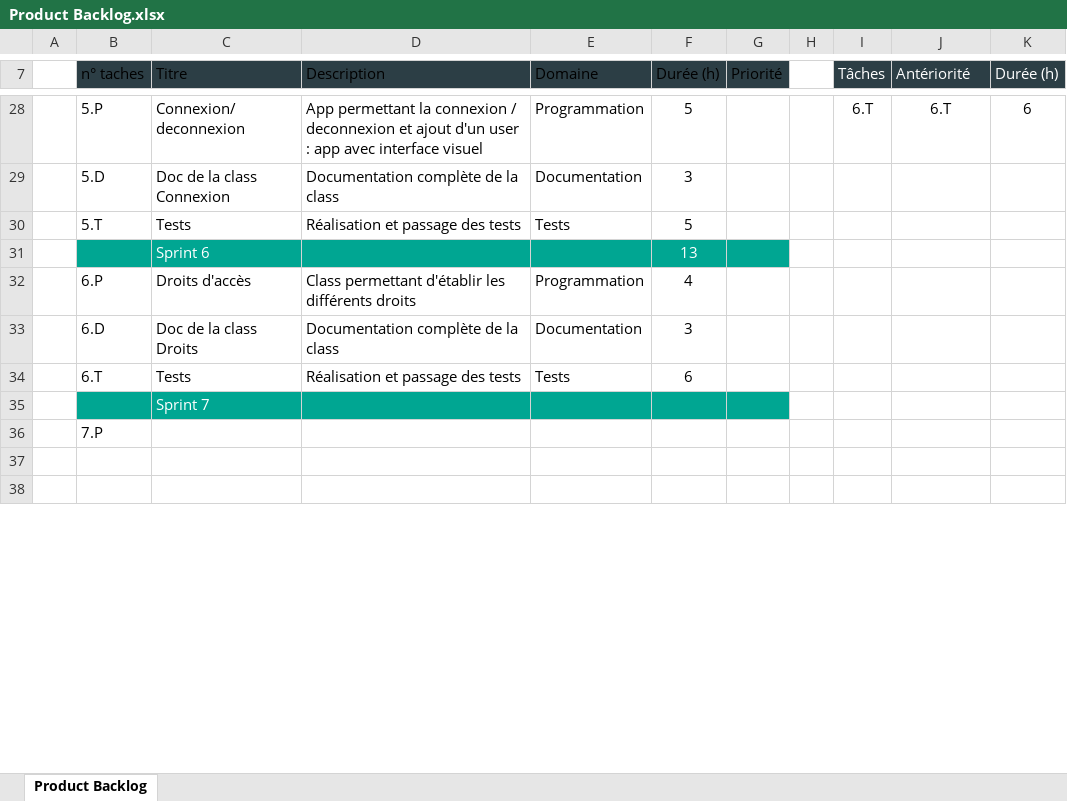
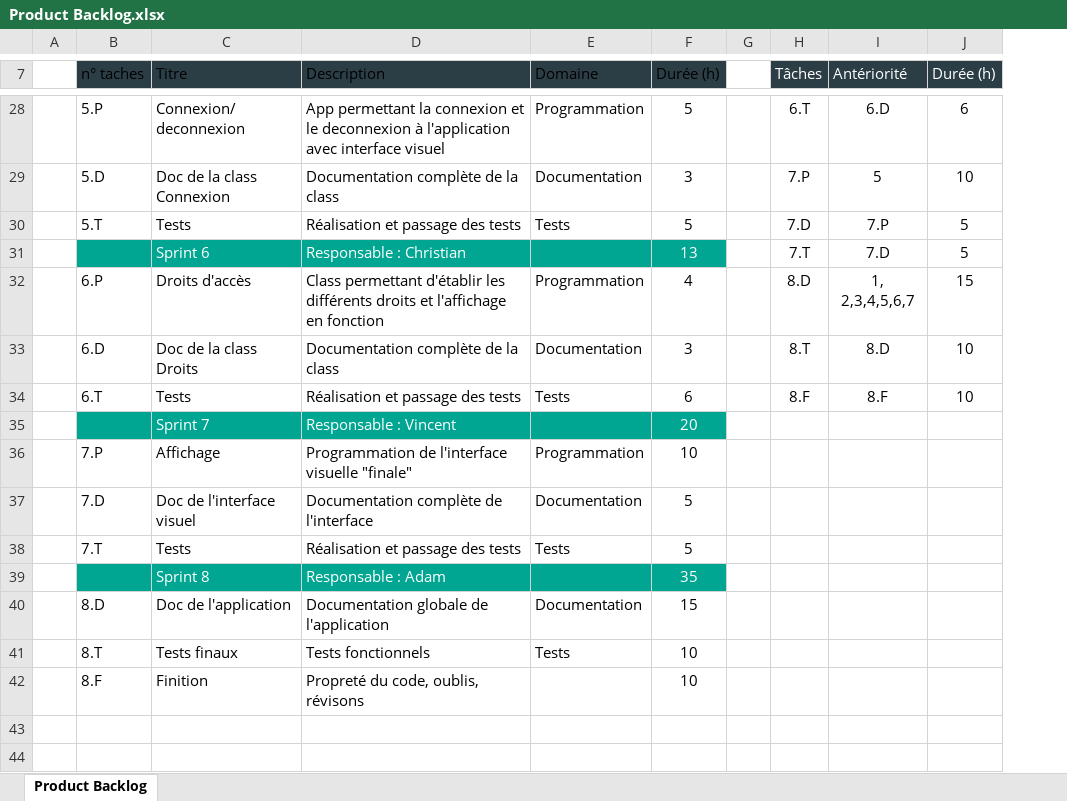
Before and after one commit to Christian-Mb/ProjetGL, an Excel workbook: Product Backlog.xlsx, sheet Product Backlog, drawn as a sheet; only a part is shown, gaps mark what is left out; values as stored, in another font and other column widths than the file's, no borders; charts and pictures and table styles not drawn; removed rows and columns are numbered as before the commit, all else as after; the diff covers the shown part only; the diff names each change by its address in the sheet, - before the commit and + after, or states it on an @@ line.

```diff
--- a/Product Backlog.xlsx (sheet Product Backlog)
+++ b/Product Backlog.xlsx (sheet Product Backlog)
-column G (Priorité), empty
-D28 (Description): …la connexion / deconnexion et ajout d'un user : app avec interface…
+D28 (Description): …la connexion et le deconnexion à l'application avec interface…
-I28 (Antériorité): 6.T
+I28 (Antériorité): 6.D
-H29 (Tâches): (empty)
+H29 (Tâches): 7.P
-I29 (Antériorité): (empty)
+I29 (Antériorité): 5
-J29 (Durée (h)): (empty)
+J29 (Durée (h)): 10
-H30 (Tâches): (empty)
+H30 (Tâches): 7.D
-I30 (Antériorité): (empty)
+I30 (Antériorité): 7.P
-J30:J31 (Durée (h)): (empty)
+J30:J31 (Durée (h)): 5
-D31 (Description): (empty)
+D31 (Description): Responsable : Christian
-H31 (Tâches): (empty)
+H31 (Tâches): 7.T
-I31 (Antériorité): (empty)
+I31 (Antériorité): 7.D
-D32 (Description): …différents droits
+D32 (Description): …différents droits et l'affichage en fonction
-H32 (Tâches): (empty)
+H32 (Tâches): 8.D
-I32 (Antériorité): (empty)
+I32 (Antériorité): 1, 2,3,4,5,6,7
-J32 (Durée (h)): (empty)
+J32 (Durée (h)): 15
-H33 (Tâches): (empty)
+H33 (Tâches): 8.T
-I33 (Antériorité): (empty)
+I33 (Antériorité): 8.D
-J33:J34 (Durée (h)): (empty)
+J33:J34 (Durée (h)): 10
-H34 (Tâches): (empty)
+H34 (Tâches): 8.F
-I34 (Antériorité): (empty)
+I34 (Antériorité): 8.F
-D35 (Description): (empty)
+D35 (Description): Responsable : Vincent
-F35 (Durée (h)): (empty)
+F35 (Durée (h)): 20
-row 36:  | 7.P
+row 36:  | 7.P | Affichage | Programmation de l'interface visuelle "finale" | Programmation | 10
+row 37:  | 7.D | Doc de l'interface visuel | Documentation complète de l'interface | Documentation | 5
+row 38:  | 7.T | Tests | Réalisation et passage des tests | Tests | 5
+row 39:  |  | Sprint 8 | Responsable : Adam |  | 35
+row 40:  | 8.D | Doc de l'application | Documentation globale de l'application | Documentation | 15
+row 41:  | 8.T | Tests finaux | Tests fonctionnels | Tests | 10
+row 42:  | 8.F | Finition | Propreté du code, oublis, révisons |  | 10
```
Also changed, not shown: 18 edited cells and cell formats elsewhere in this sheet, Gestion des riques.xlsx, 7 other files.
